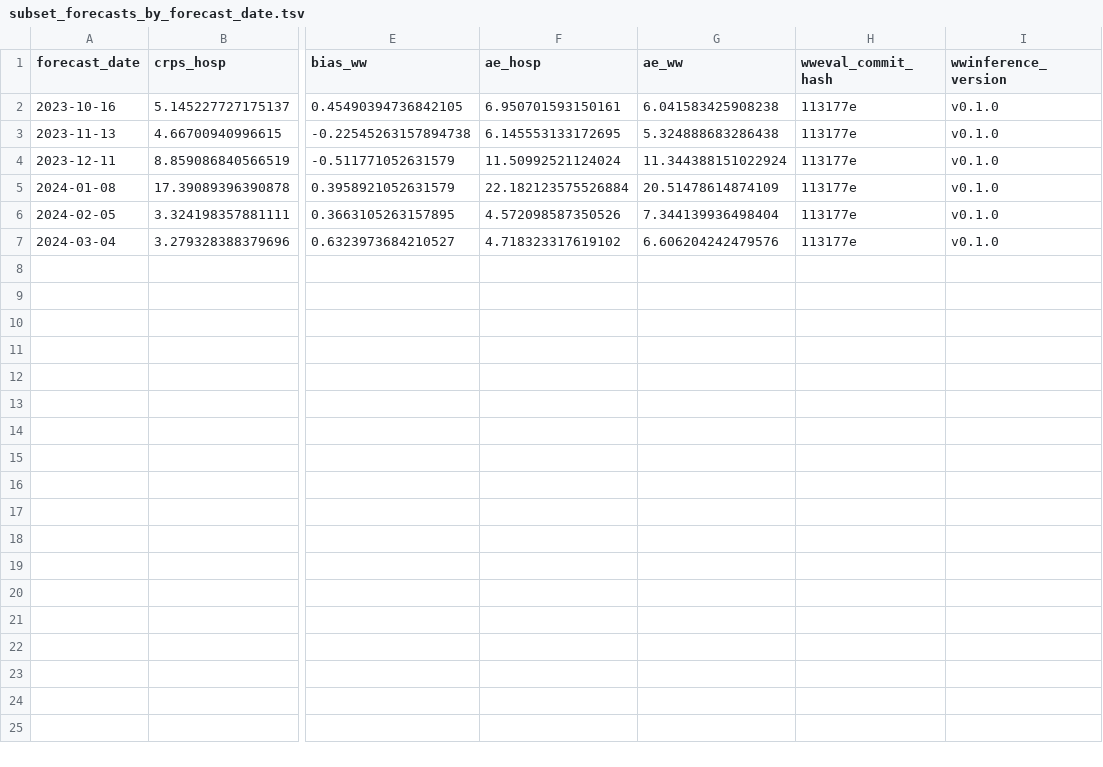
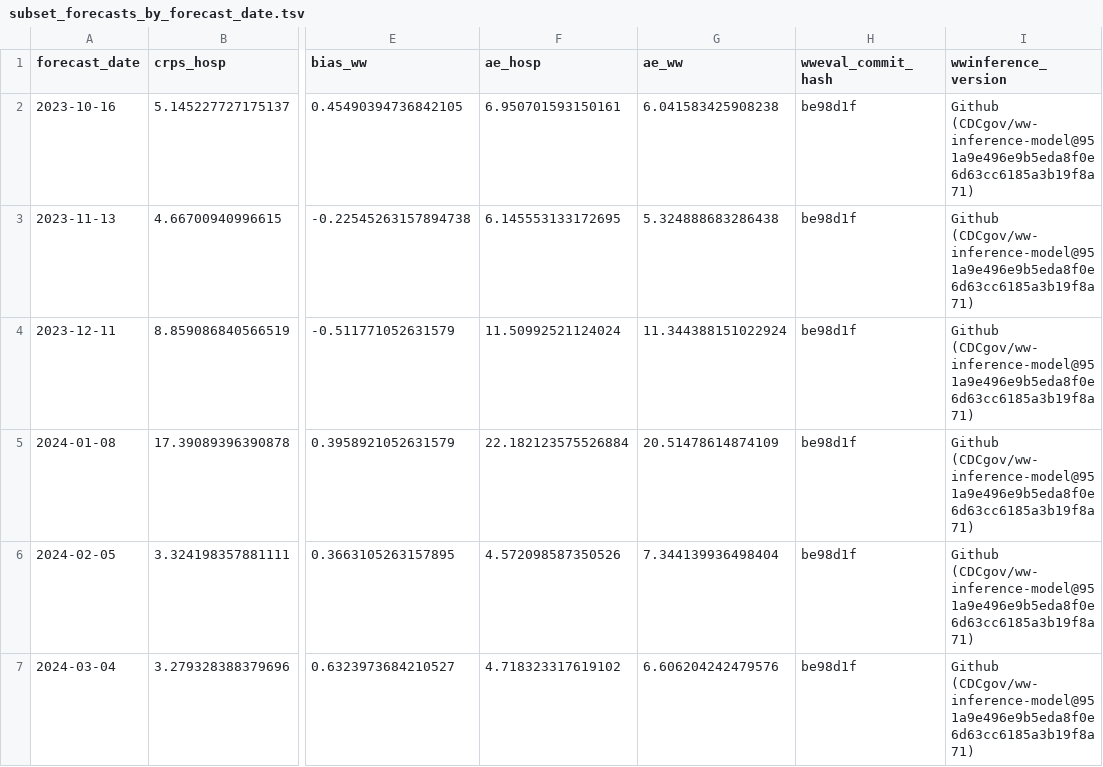
Before and after one commit to CDCgov/wastewater-informed-covid-forecasting, a TSV file: output/benchmarking/subset_forecasts_by_forecast_date.tsv, drawn as a sheet; only a part is shown, gaps mark what is left out; the diff names each change by its address in the sheet, - before the commit and + after, or states it on an @@ line.

Commit message:
update subset

```diff
--- a/output/benchmarking/subset_forecasts_by_forecast_date.tsv
+++ b/output/benchmarking/subset_forecasts_by_forecast_date.tsv
-H2:H7 (wweval_commit_hash): 113177e
+H2:H7 (wweval_commit_hash): be98d1f
-I2:I7 (wwinference_version): v0.1.0
+I2:I7 (wwinference_version): Github (CDCgov/ww-inference-model@951a9e496e9b5eda8f0e6d63cc6185a3b19f8a71)
```
Also changed, not shown: output/benchmarking/subset_forecasts_by_location.tsv.
